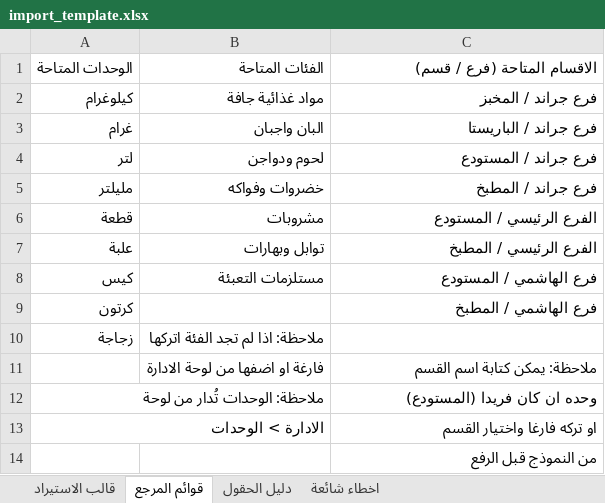
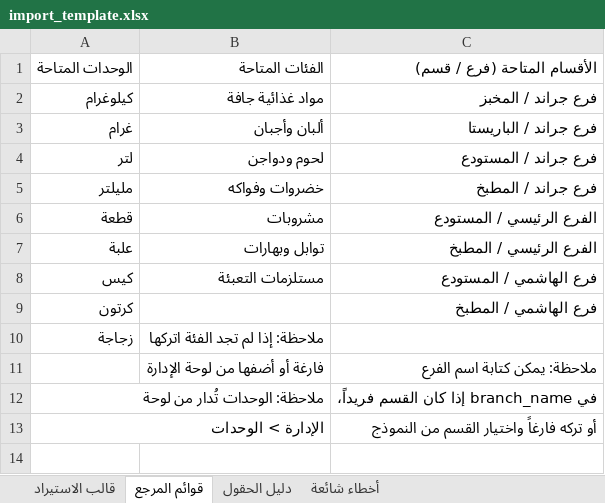
Before and after one commit to alzoubibasharacc-droid/inventory.hemam, an Excel workbook: import_template.xlsx, sheet قوائم المرجع, drawn as a sheet; values as stored, in another font and other column widths than the file's, no cell formats; the diff names each change by its address in the sheet, - before the commit and + after, or states it on an @@ line.

```diff
--- a/import_template.xlsx (sheet قوائم المرجع)
+++ b/import_template.xlsx (sheet قوائم المرجع)
-sheet tab: اخطاء شائعة
+sheet tab: أخطاء شائعة
-C1: الاقسام المتاحة (فرع / قسم)
+C1: الأقسام المتاحة (فرع / قسم)
-B3 (الفئات المتاحة): البان واجبان
+B3 (الفئات المتاحة): ألبان وأجبان
-B10 (الفئات المتاحة): ملاحظة: اذا لم تجد الفئة اتركها
+B10 (الفئات المتاحة): ملاحظة: إذا لم تجد الفئة اتركها
-B11 (الفئات المتاحة): فارغة او اضفها من لوحة الادارة
+B11 (الفئات المتاحة): فارغة أو أضفها من لوحة الإدارة
-C11 (الأقسام المتاحة (فرع / قسم)): ملاحظة: يمكن كتابة اسم القسم
+C11 (الأقسام المتاحة (فرع / قسم)): ملاحظة: يمكن كتابة اسم الفرع
-C12 (الأقسام المتاحة (فرع / قسم)): وحده ان كان فريدا (المستودع)
+C12 (الأقسام المتاحة (فرع / قسم)): في branch_name إذا كان القسم فريداً،
-A13 (الوحدات المتاحة): الادارة > الوحدات
+A13 (الوحدات المتاحة): الإدارة > الوحدات
-C13 (الأقسام المتاحة (فرع / قسم)): او تركه فارغا واختيار القسم
+C13 (الأقسام المتاحة (فرع / قسم)): أو تركه فارغاً واختيار القسم من النموذج
-row 14:  |  | من النموذج قبل الرفع
```
Also changed, not shown: sheet دليل الحقول, sheet قالب الاستيراد, sheet أخطاء شائعة, cell formats, 5 other files.
